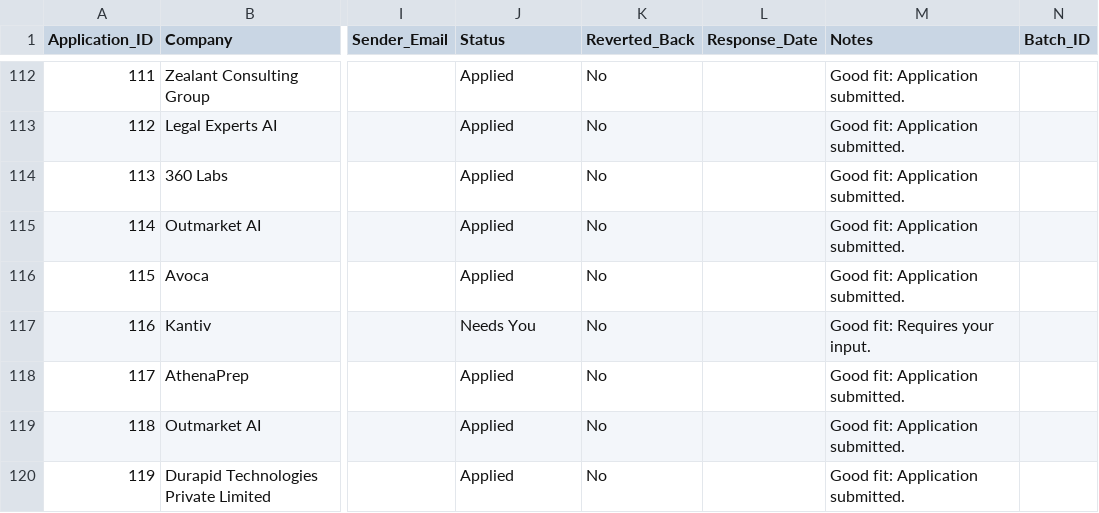
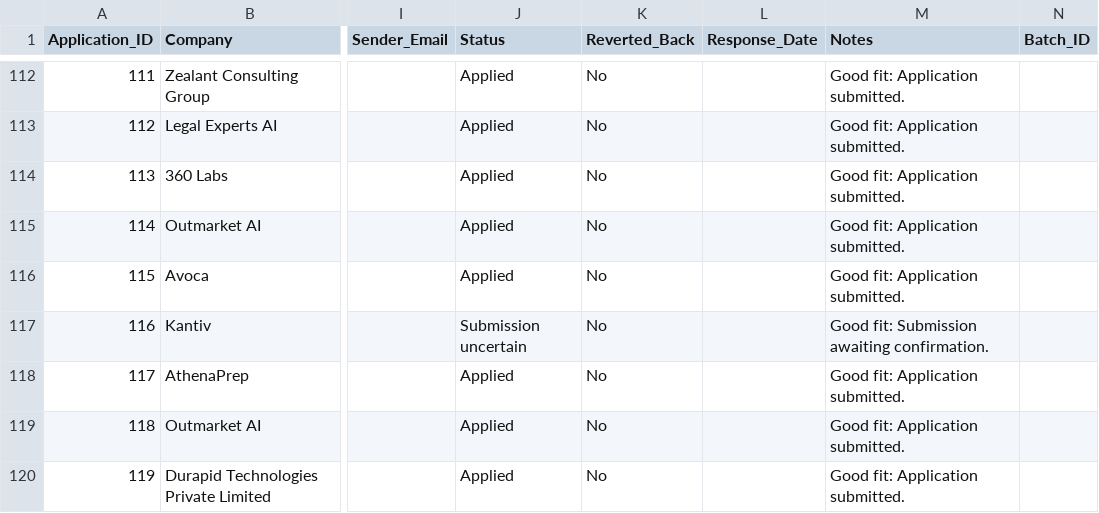
Before and after one commit to Prajwath/automate_job, a CSV file: job_applications.csv, drawn as a sheet; only a part is shown, gaps mark what is left out; the diff names each change by its address in the sheet, - before the commit and + after, or states it on an @@ line.

Commit message:
Sync public dashboard statuses

```diff
--- a/job_applications.csv
+++ b/job_applications.csv
-J117 (Status): Needs You
+J117 (Status): Submission uncertain
-M117 (Notes): Good fit: Requires your input.
+M117 (Notes): Good fit: Submission awaiting confirmation.
```
Also changed, not shown: vercel_site/job_applications.csv.
